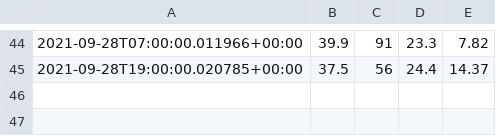
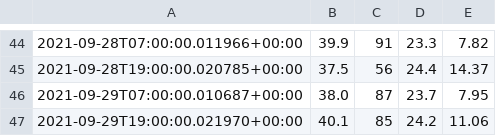
Before and after one commit to petebdeblois/Home-AssistantConfig, a CSV file: data/avg_humidity.csv, drawn as a sheet; only a part is shown, gaps mark what is left out; the diff names each change by its address in the sheet, - before the commit and + after, or states it on an @@ line.

Commit message:
config files on 30-09-2021 02:51:05

```diff
--- a/data/avg_humidity.csv
+++ b/data/avg_humidity.csv
+row 46: 2021-09-29T07:00:00.010687+00:00 | 38.0 | 87 | 23.7 | 7.95
+row 47: 2021-09-29T19:00:00.021970+00:00 | 40.1 | 85 | 24.2 | 11.06
```
